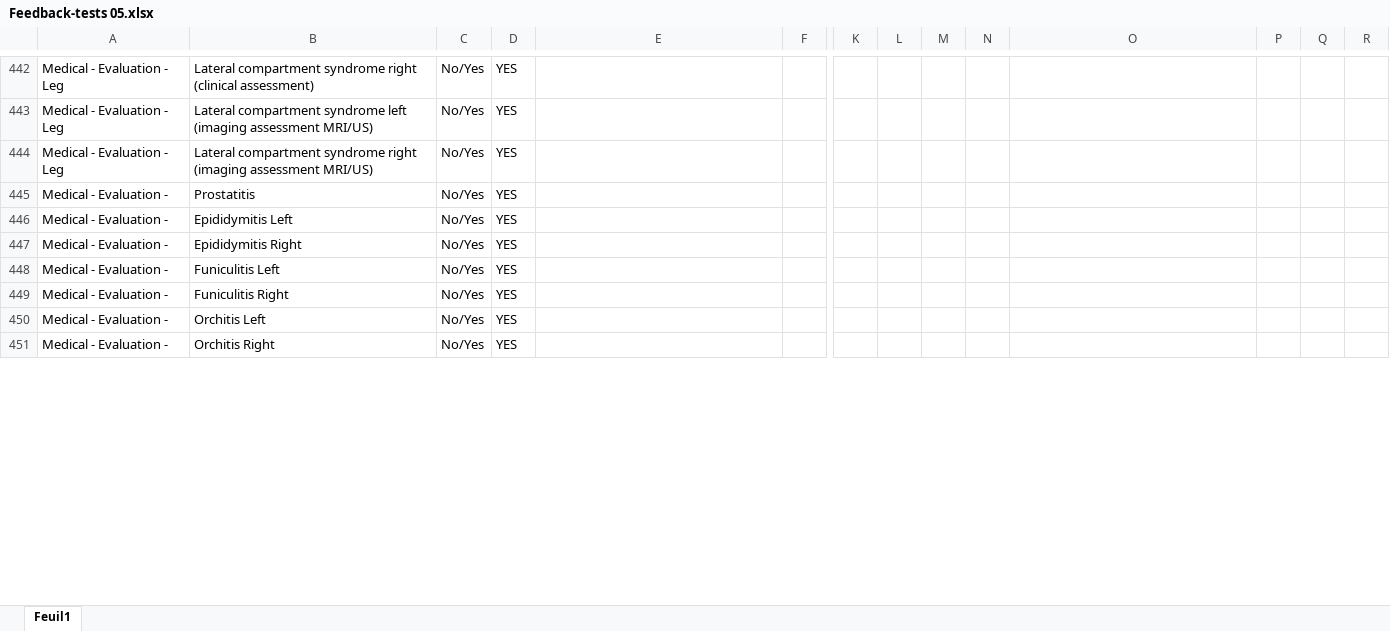
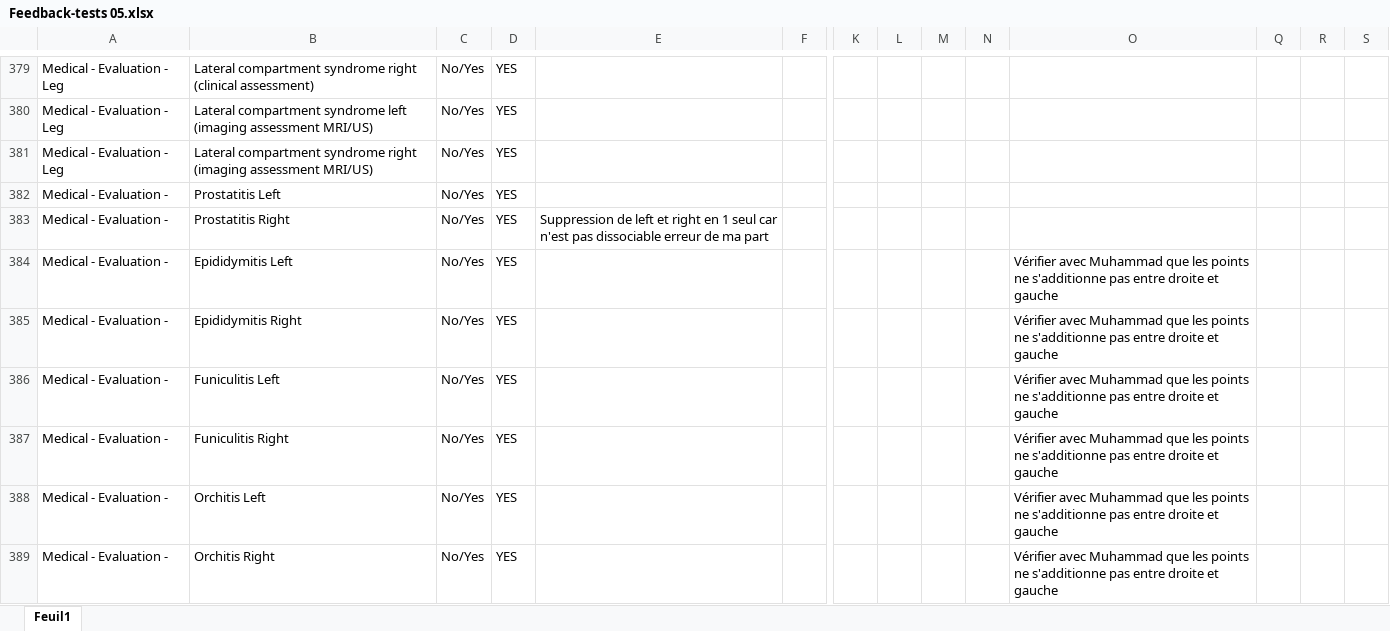
Before and after one commit to kashifir/VAI_SY, an Excel workbook: public/uploads/Feedback-tests 05.xlsx, sheet Feuil1, drawn as a sheet; only a part is shown, gaps mark what is left out; values as stored, in another font and other column widths than the file's, no cell formats; table styles not drawn; addresses are those after the commit; rows hold the shown columns only; the diff covers the shown part only; the diff names each change by its address in the sheet, - before the commit and + after, or states it on an @@ line.

```diff
--- a/public/uploads/Feedback-tests 05.xlsx (sheet Feuil1)
+++ b/public/uploads/Feedback-tests 05.xlsx (sheet Feuil1)
-B382: Prostatitis
+B382: Prostatitis Left
+row 383: Medical - Evaluation - | Prostatitis Right | No/Yes | YES | Suppression de left et right en 1 seul car n'est pas dissociable erreur de ma part
-O384:O389: (empty)
+O384:O389: Vérifier avec Muhammad que les points ne s'additionne pas entre droite et gauche
```
Also changed, not shown: other rows of this sheet, cell formats, hidden cells, 5 other files.
